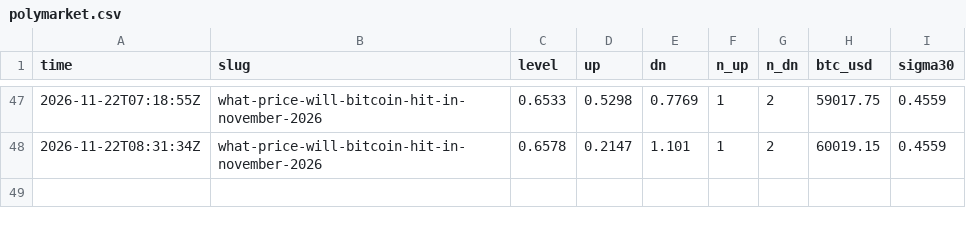
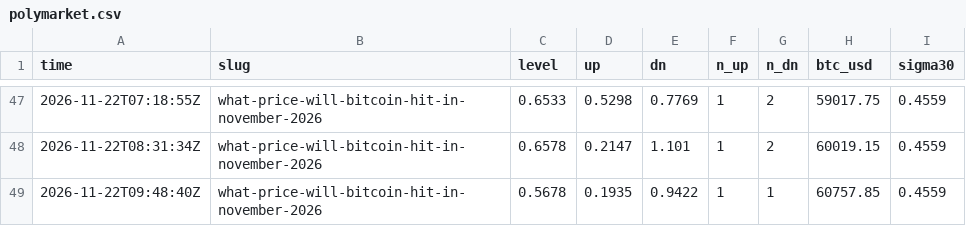
Before and after one commit to polyglyphanalytica/proptrade, a CSV file: data/polymarket.csv, drawn as a sheet; only a part is shown, gaps mark what is left out.

```diff
--- a/data/polymarket.csv
+++ b/data/polymarket.csv
@@ -48 +48,2 @@ time,slug,level,up,dn,n_up,n_dn,btc_usd,sigma30
 2026-11-22T08:31:34Z,what-price-will-bitcoin-hit-in-november-2026,0.6578,0.2147,1.101,1,2,60019.15,0.4559
+2026-11-22T09:48:40Z,what-price-will-bitcoin-hit-in-november-2026,0.5678,0.1935,0.9422,1,1,60757.85,0.4559
```
Also changed, not shown: data/equity.csv, data/features.csv, 3 other files.
